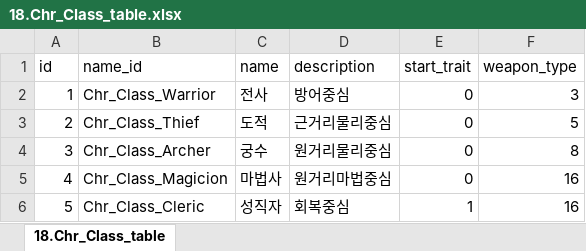
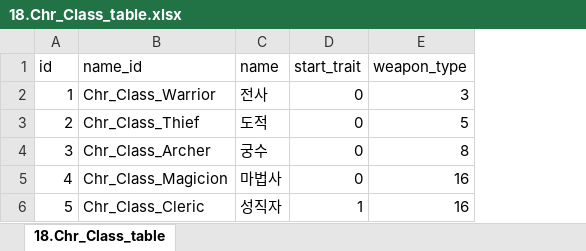
Before and after one commit to kauthor/FluffyDiscatDevelop, an Excel workbook: Plan/Table/Live_Data/18.Chr_Class_table.xlsx, sheet 18.Chr_Class_table, drawn as a sheet; values as stored, in another font and other column widths than the file's, no borders; the diff names each change by its address in the sheet, - before the commit and + after, or states it on an @@ line.

```diff
--- a/Plan/Table/Live_Data/18.Chr_Class_table.xlsx (sheet 18.Chr_Class_table)
+++ b/Plan/Table/Live_Data/18.Chr_Class_table.xlsx (sheet 18.Chr_Class_table)
-column D (description), rows 2-6: 방어중심 | 근거리물리중심 | 원거리물리중심 | 원거리마법중심 | 회복중심
```
Also changed, not shown: Plan/Table/B.캐릭터 관련 테이블1.0.xlsm, Plan/Table/Live_Data/19.Trait_Set_Table.xlsx, 2 other files.
